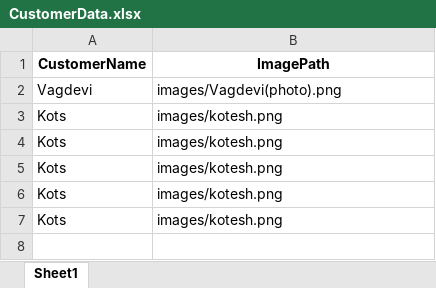
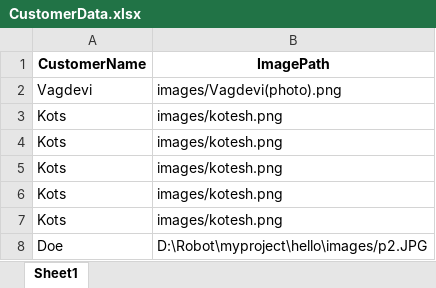
Before and after one commit to VTS-ENTERPRISES-INDIA-PRIVATE-LIMITED/banking_software, an Excel workbook: hello/CustomerData.xlsx, sheet Sheet1, drawn as a sheet; values as stored, in another font and other column widths than the file's, no borders; the diff names each change by its address in the sheet, - before the commit and + after, or states it on an @@ line.

```diff
--- a/hello/CustomerData.xlsx (sheet Sheet1)
+++ b/hello/CustomerData.xlsx (sheet Sheet1)
+row 8: Doe | D:\Robot\myproject\hello\images/p2.JPG
```
Also changed, not shown: 17 other files.
